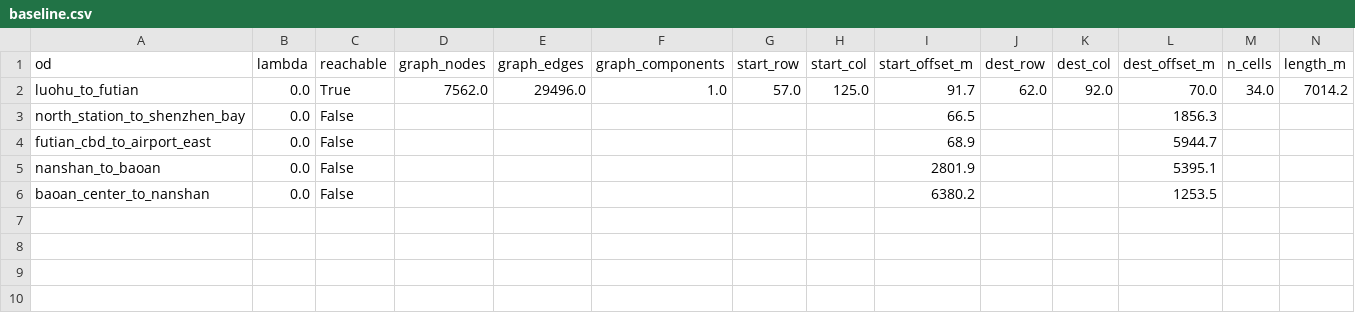
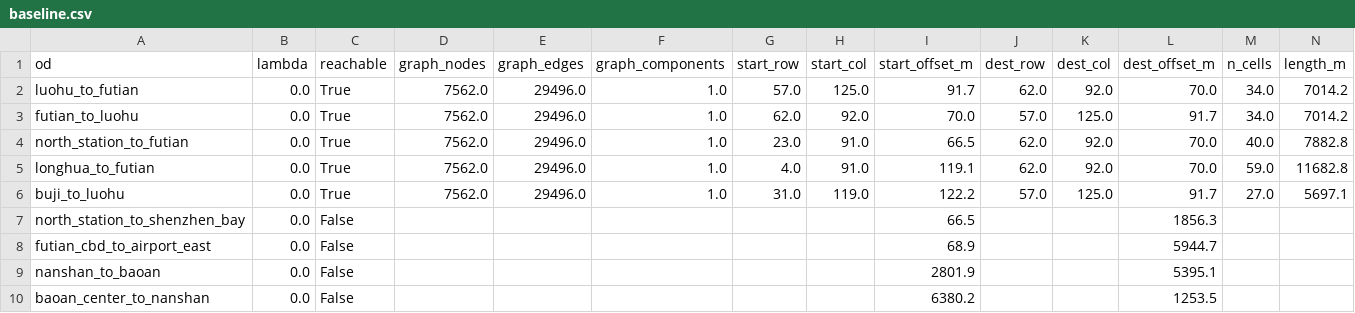
Before and after one commit to yir97166/lowalt-route-risk, a CSV file: results/baseline.csv, drawn as a sheet; only a part is shown; rows hold the shown columns only; the diff names each change by its address in the sheet, - before the commit and + after, or states it on an @@ line.

```diff
--- a/results/baseline.csv
+++ b/results/baseline.csv
+row 3: futian_to_luohu | 0.0 | True | 7562.0 | 29496.0 | 1.0 | 62.0 | 92.0 | 70.0 | 57.0 | 125.0 | 91.7 | 34.0 | 7014.2
+row 4: north_station_to_futian | 0.0 | True | 7562.0 | 29496.0 | 1.0 | 23.0 | 91.0 | 66.5 | 62.0 | 92.0 | 70.0 | 40.0 | 7882.8
+row 5: longhua_to_futian | 0.0 | True | 7562.0 | 29496.0 | 1.0 | 4.0 | 91.0 | 119.1 | 62.0 | 92.0 | 70.0 | 59.0 | 11682.8
+row 6: buji_to_luohu | 0.0 | True | 7562.0 | 29496.0 | 1.0 | 31.0 | 119.0 | 122.2 | 57.0 | 125.0 | 91.7 | 27.0 | 5697.1
```
Also changed, not shown: results/compare.csv, results/pareto_front.csv, 19 other files.
